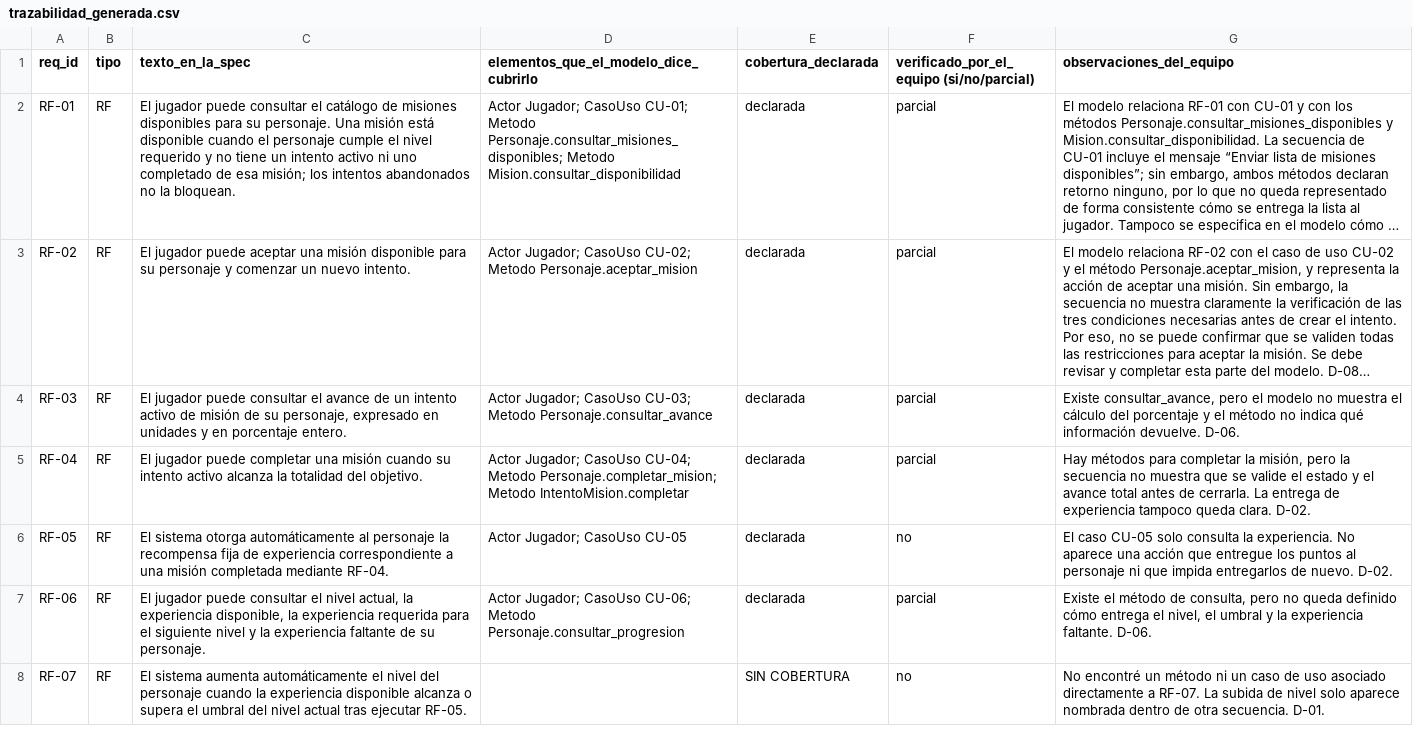
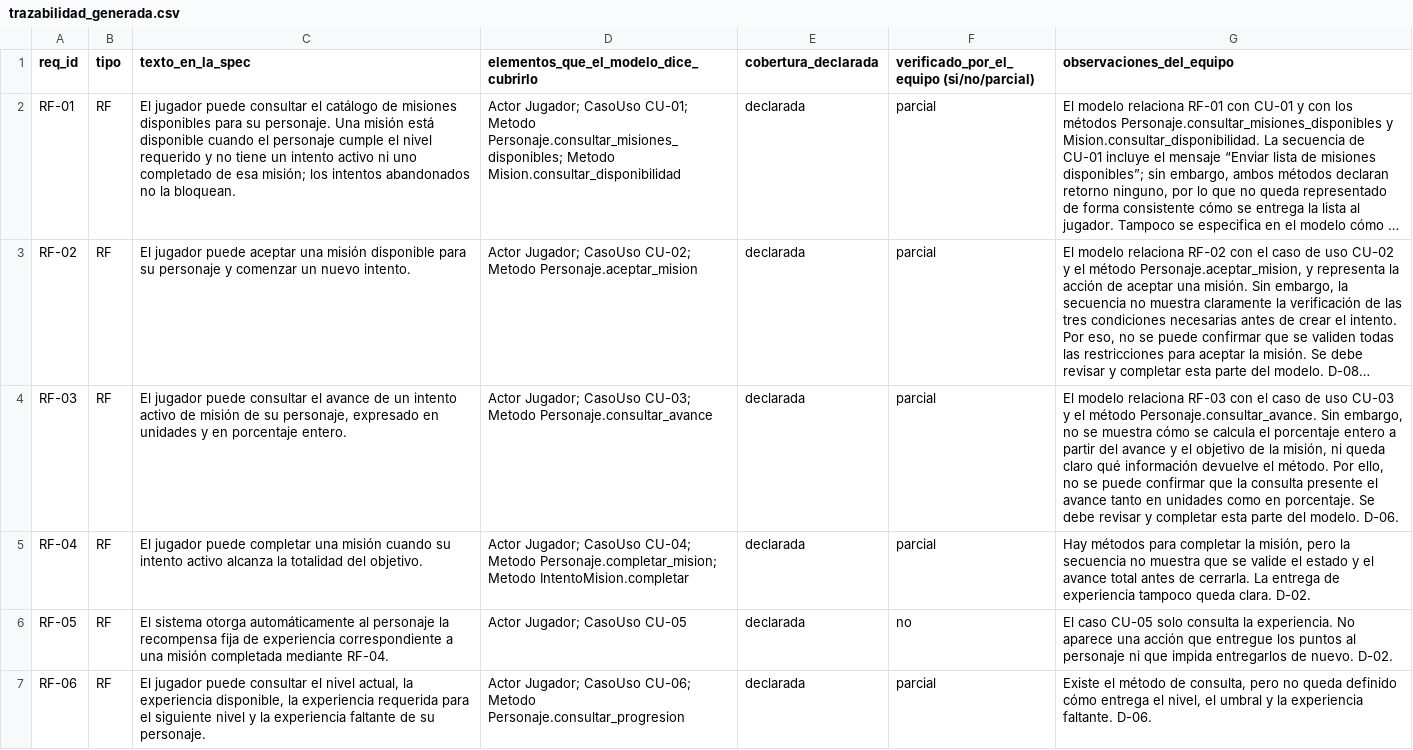
Before and after one commit to stephannynayleth01-coder/analisis-final-g4, a CSV file: salida/trazabilidad_generada.csv, drawn as a sheet; only a part is shown; the shorter side is filled out with more unchanged rows; long unchanged cells end in …; the diff names each change by its address in the sheet, - before the commit and + after, or states it on an @@ line.

Commit message:
Update trazabilidad_generada.csv with new requirements

```diff
--- a/salida/trazabilidad_generada.csv
+++ b/salida/trazabilidad_generada.csv
-G4 (observaciones_del_equipo): Existe consultar_avance, pero el modelo no muestra el cálculo del porcentaje y el método no indica qué información devuelve. D-06.
+G4 (observaciones_del_equipo): El modelo relaciona RF-03 con el caso de uso CU-03 y el método Personaje.consultar_avance. Sin embargo, no se muestra cómo se calcula el porcentaje entero a partir del avance y el objetivo de la misión, ni queda claro qué información devuelve el método. Por ello, no se puede confirmar que la consulta presente el avance tanto en unidades como en porcentaje. Se debe revisar y completar esta parte del modelo. D-06.
```
